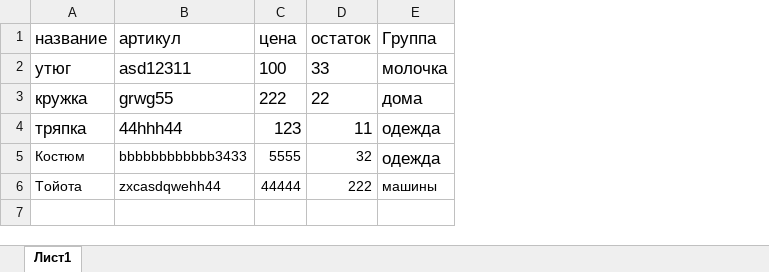
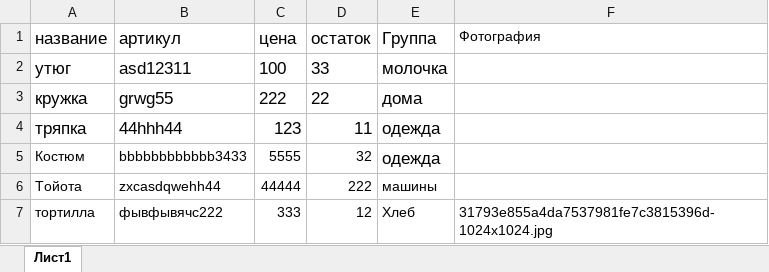
Before and after one commit to ShalutowIvan/project_shop, an Excel workbook: warehouseDRF/ACCOUNTING/xls/goods.xlsx, sheet Лист1, drawn as a sheet; values as stored, in another font and other column widths than the file's, no borders; the diff names each change by its address in the sheet, - before the commit and + after, or states it on an @@ line.

```diff
--- a/warehouseDRF/ACCOUNTING/xls/goods.xlsx (sheet Лист1)
+++ b/warehouseDRF/ACCOUNTING/xls/goods.xlsx (sheet Лист1)
+column F (Фотография), empty
+row 7: тортилла | фывфывячс222 | 333 | 12 | Хлеб | 31793e855a4da7537981fe7c3815396d-1024x1024.jpg
```
Also changed, not shown: warehouseDRF/ACCOUNTING/shop/static/shop/xls/template.xlsx, 27 other files.
